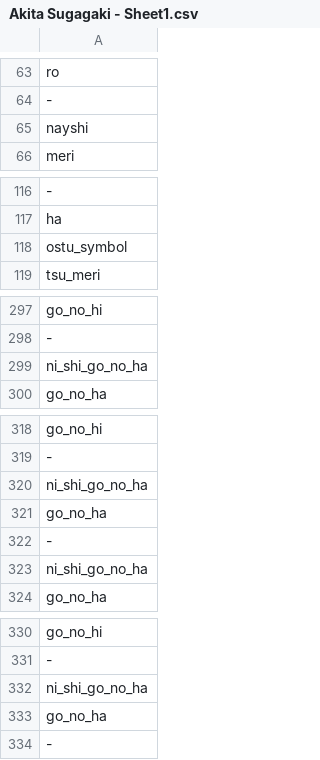
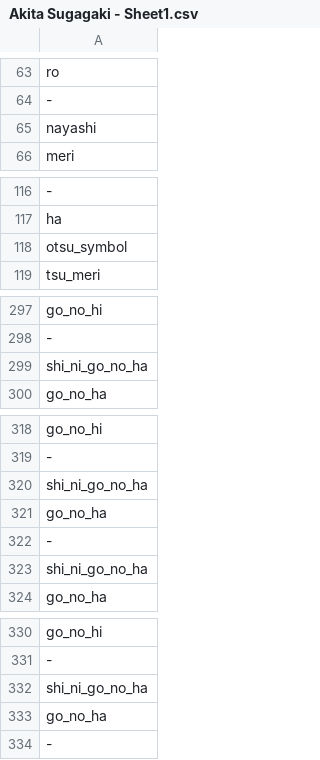
Before and after one commit to omarperacha/GANkyoku, a CSV file: vectorised dataset/Akita Sugagaki - Sheet1.csv, drawn as a sheet; only a part is shown, gaps mark what is left out; the diff covers the shown part only; the diff names each change by its address in the sheet, - before the commit and + after, or states it on an @@ line.

```diff
--- a/vectorised dataset/Akita Sugagaki - Sheet1.csv
+++ b/vectorised dataset/Akita Sugagaki - Sheet1.csv
-A65: nayshi
+A65: nayashi
-A118: ostu_symbol
+A118: otsu_symbol
-A299: ni_shi_go_no_ha
+A299: shi_ni_go_no_ha
-A320: ni_shi_go_no_ha
+A320: shi_ni_go_no_ha
-A323: ni_shi_go_no_ha
+A323: shi_ni_go_no_ha
-A332: ni_shi_go_no_ha
+A332: shi_ni_go_no_ha
```
Also changed, not shown: 4 edited cells elsewhere in this file, vectorised dataset/Banshiki - Sheet1.csv, vectorised dataset/Daiwagaku - Sheet1.csv, 4 other files.
